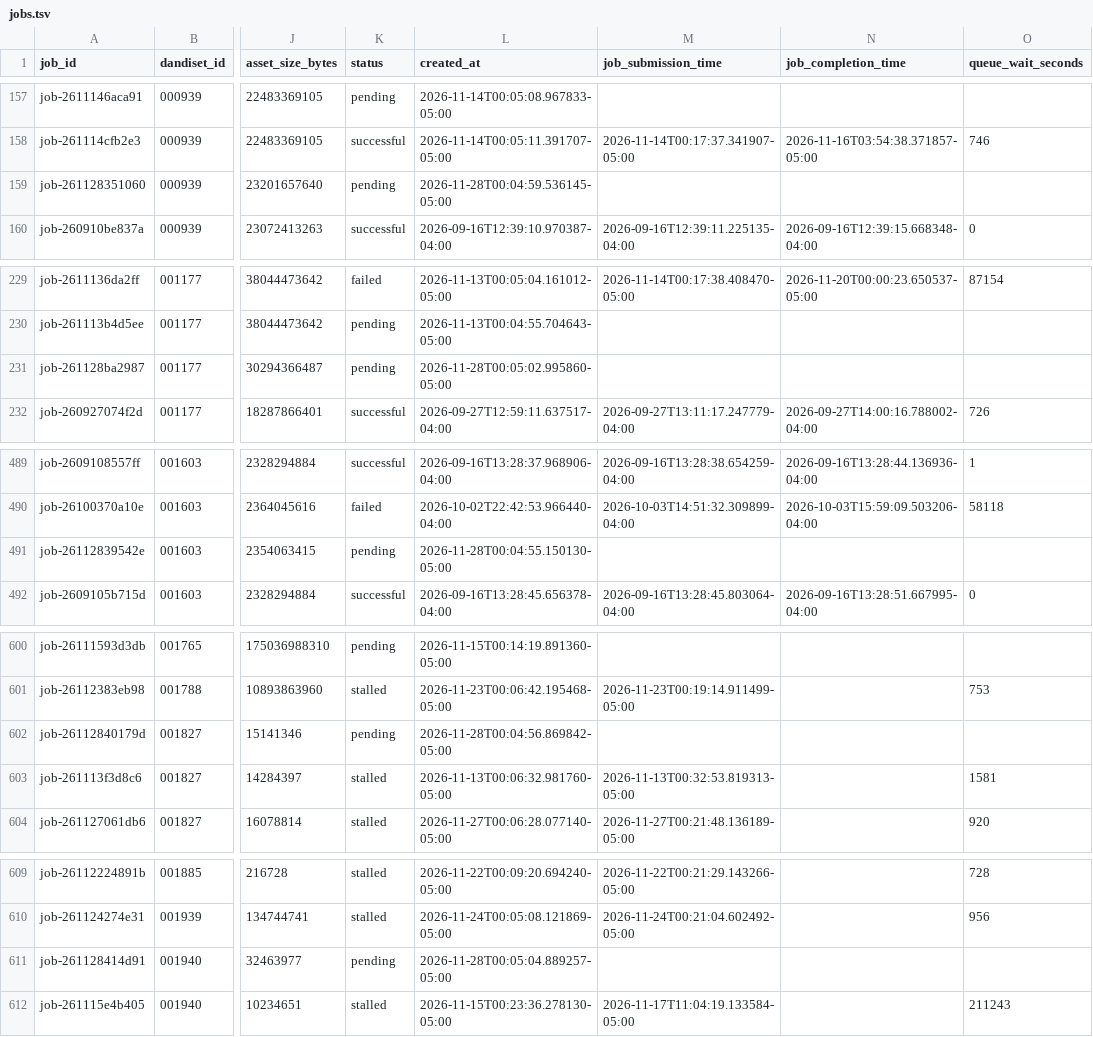
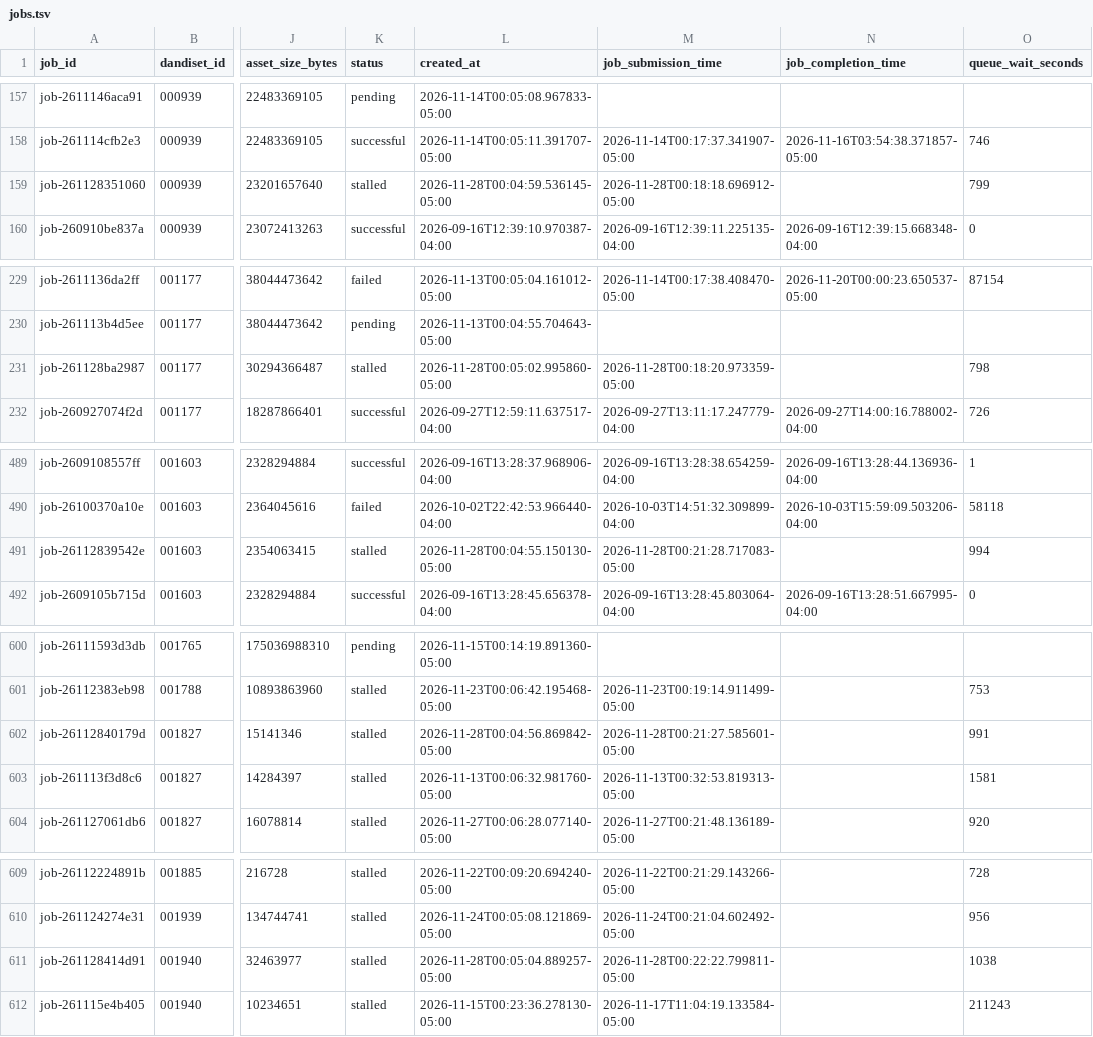
Before and after one commit to dandi-compute/001697, a TSV file: derivatives/jobs.tsv, drawn as a sheet; only a part is shown, gaps mark what is left out; the diff names each change by its address in the sheet, - before the commit and + after, or states it on an @@ line.

```diff
--- a/derivatives/jobs.tsv
+++ b/derivatives/jobs.tsv
-K159 (status): pending
+K159 (status): stalled
-M159 (job_submission_time): (empty)
+M159 (job_submission_time): 2026-11-28T00:18:18.696912-05:00
-O159 (queue_wait_seconds): (empty)
+O159 (queue_wait_seconds): 799
-K231 (status): pending
+K231 (status): stalled
-M231 (job_submission_time): (empty)
+M231 (job_submission_time): 2026-11-28T00:18:20.973359-05:00
-O231 (queue_wait_seconds): (empty)
+O231 (queue_wait_seconds): 798
-K491 (status): pending
+K491 (status): stalled
-M491 (job_submission_time): (empty)
+M491 (job_submission_time): 2026-11-28T00:21:28.717083-05:00
-O491 (queue_wait_seconds): (empty)
+O491 (queue_wait_seconds): 994
-K602 (status): pending
+K602 (status): stalled
-M602 (job_submission_time): (empty)
+M602 (job_submission_time): 2026-11-28T00:21:27.585601-05:00
-O602 (queue_wait_seconds): (empty)
+O602 (queue_wait_seconds): 991
-K611 (status): pending
+K611 (status): stalled
-M611 (job_submission_time): (empty)
+M611 (job_submission_time): 2026-11-28T00:22:22.799811-05:00
-O611 (queue_wait_seconds): (empty)
+O611 (queue_wait_seconds): 1038
```
Also changed, not shown: 3 other files.
